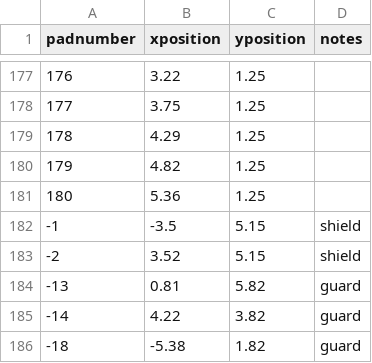
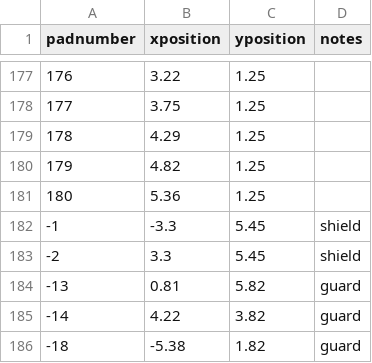
Before and after one commit to cmu-hgc-mac/wirebonder_gui, a CSV file: geometries/HT_hex_positions.csv, drawn as a sheet; only a part is shown, gaps mark what is left out.

Commit message:
Update HT_hex_positions.csv

```diff
--- a/geometries/HT_hex_positions.csv
+++ b/geometries/HT_hex_positions.csv
@@ -181,4 +181,4 @@ padnumber,xposition,yposition,notes
 180,5.36,1.25,
--1,-3.5,5.15,shield
--2,3.52,5.15,shield
+-1,-3.3,5.45,shield
+-2,3.3,5.45,shield
 -13,0.81,5.82,guard
```
